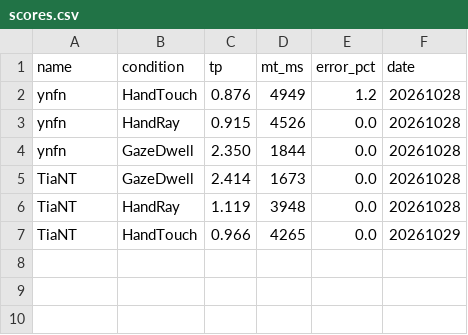
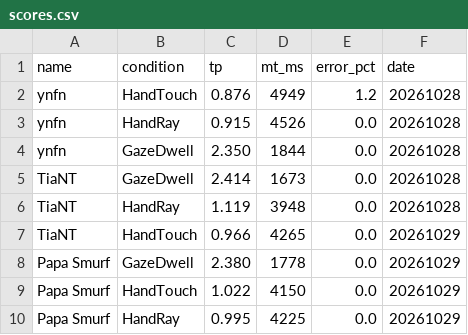
Before and after one commit to tytia/low-fi-vr-leaderboard, a CSV file: scores.csv, drawn as a sheet.

Commit message:
Add results for Papa Smurf

```diff
--- a/scores.csv
+++ b/scores.csv
@@ -7 +7,4 @@ TiaNT,HandRay,1.119,3948,0.0,20261028
 TiaNT,HandTouch,0.966,4265,0.0,20261029
+Papa Smurf,GazeDwell,2.380,1778,0.0,20261029
+Papa Smurf,HandTouch,1.022,4150,0.0,20261029
+Papa Smurf,HandRay,0.995,4225,0.0,20261029
```
